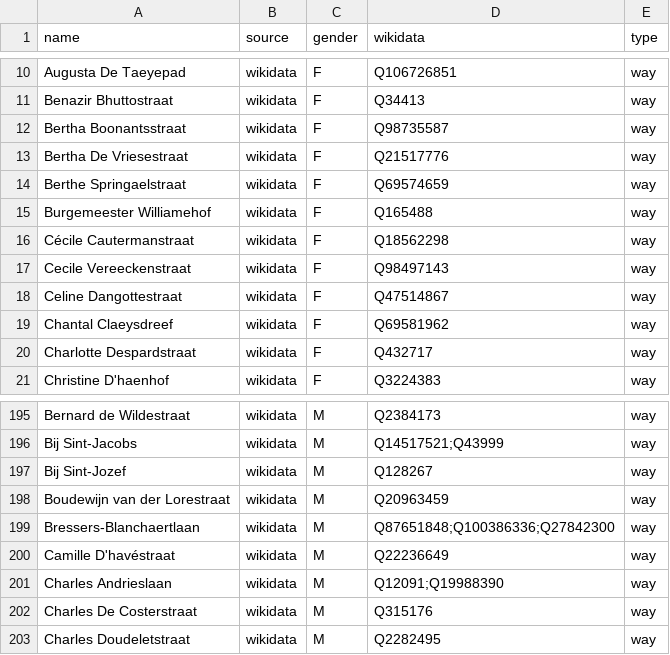
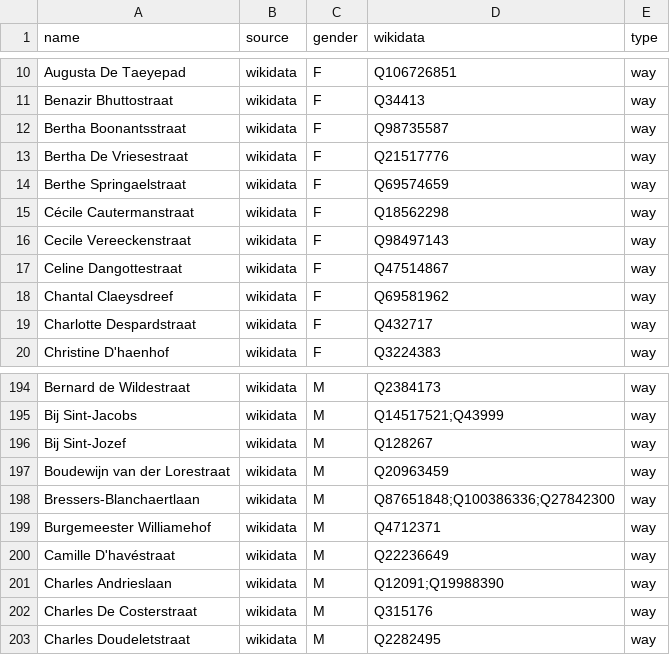
Before and after one commit to EqualStreetNames/equalstreetnames-gent, a CSV file: data/gender.csv, drawn as a sheet; only a part is shown, gaps mark what is left out; removed rows and columns are numbered as before the commit, all else as after; the diff names each change by its address in the sheet, - before the commit and + after, or states it on an @@ line.

```diff
--- a/data/gender.csv
+++ b/data/gender.csv
-row 15: Burgemeester Williamehof | wikidata | F | Q165488 | way
+row 199: Burgemeester Williamehof | wikidata | M | Q4712371 | way
```
Also changed, not shown: data/other.csv, 3 other files.
